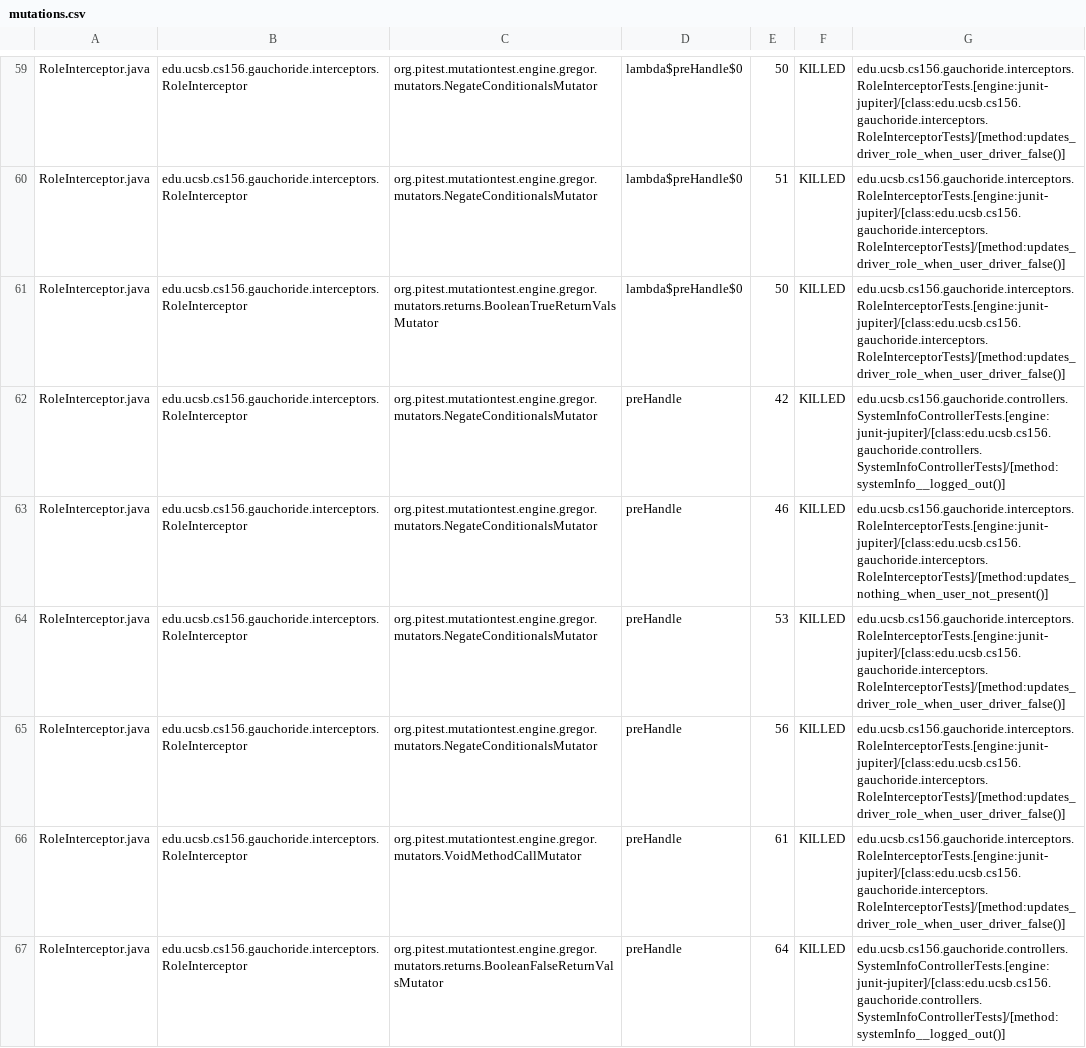
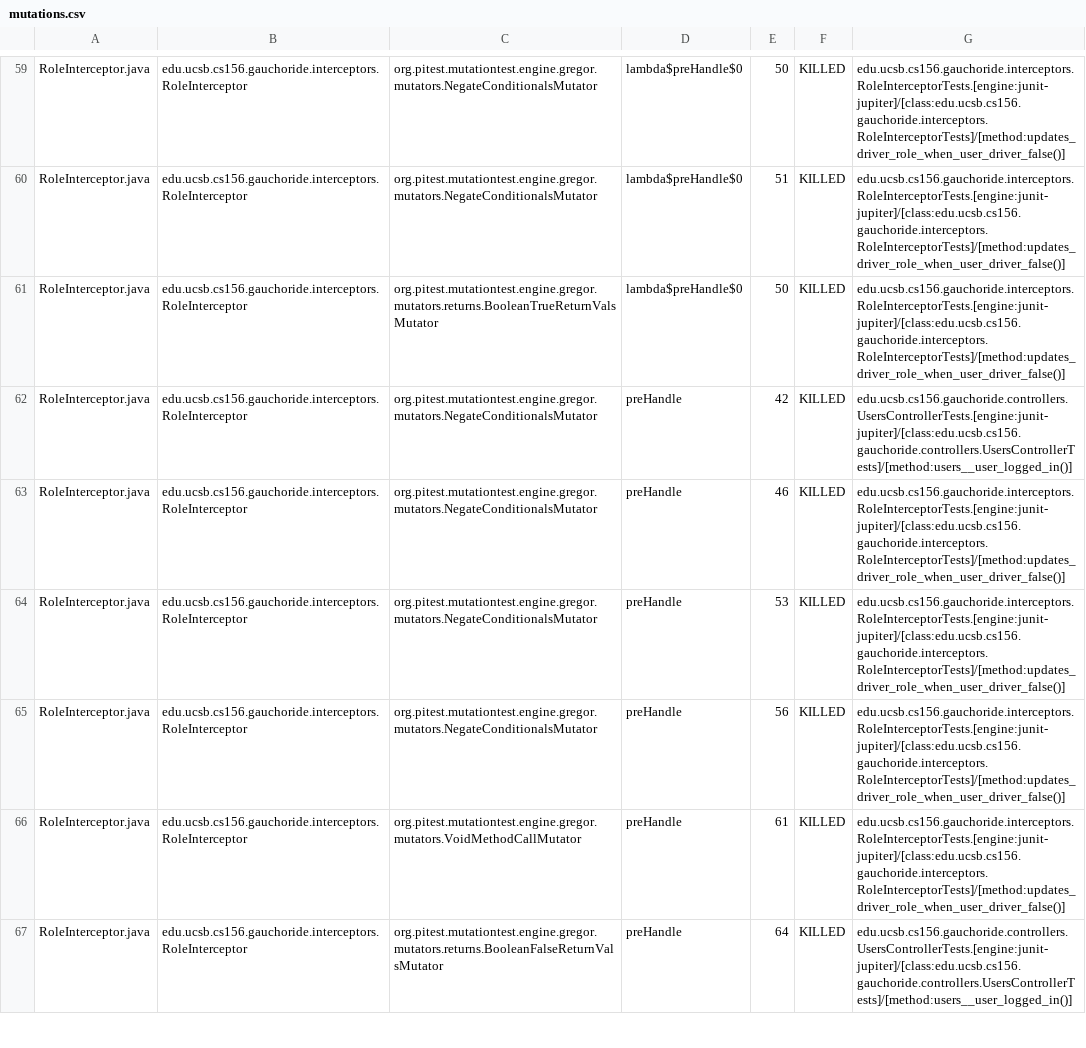
Before and after one commit to ucsb-cs156-m23/proj-gauchoride-m23-9am-2, a CSV file: prs/53/pitest/mutations.csv, drawn as a sheet; only a part is shown, gaps mark what is left out; the diff covers the shown part only.

Commit message:
Deploying to gh-pages from @ ucsb-cs156-m23/proj-gauchoride-m23-9am-2@3227ab17293ab17db7f0f3747c7a9383656c9ff1 🚀

```diff
--- a/prs/53/pitest/mutations.csv
+++ b/prs/53/pitest/mutations.csv
@@ -61,4 +61,4 @@ RoleInterceptor.java,edu.ucsb.cs156.gauchoride.interceptors.RoleInterceptor,org.
 RoleInterceptor.java,edu.ucsb.cs156.gauchoride.interceptors.RoleInterceptor,org.pitest.mutationtest.engine.gregor.mutators.returns.BooleanTrueReturnValsMutator,lambda$preHandle$0,50,KILLED,edu.ucsb.cs156.gauchoride.interceptors.RoleInterceptorTests.[engine:junit-jupiter]/[class:edu.ucsb.cs156.gauchoride.interceptors.RoleInterceptorTests]/[method:updates_driver_role_when_user_driver_false()]
-RoleInterceptor.java,edu.ucsb.cs156.gauchoride.interceptors.RoleInterceptor,org.pitest.mutationtest.engine.gregor.mutators.NegateConditionalsMutator,preHandle,42,KILLED,edu.ucsb.cs156.gauchoride.controllers.SystemInfoControllerTests.[engine:junit-jupiter]/[class:edu.ucsb.cs156.gauchoride.controllers.SystemInfoControllerTests]/[method:systemInfo__logged_out()]
-RoleInterceptor.java,edu.ucsb.cs156.gauchoride.interceptors.RoleInterceptor,org.pitest.mutationtest.engine.gregor.mutators.NegateConditionalsMutator,preHandle,46,KILLED,edu.ucsb.cs156.gauchoride.interceptors.RoleInterceptorTests.[engine:junit-jupiter]/[class:edu.ucsb.cs156.gauchoride.interceptors.RoleInterceptorTests]/[method:updates_nothing_when_user_not_present()]
+RoleInterceptor.java,edu.ucsb.cs156.gauchoride.interceptors.RoleInterceptor,org.pitest.mutationtest.engine.gregor.mutators.NegateConditionalsMutator,preHandle,42,KILLED,edu.ucsb.cs156.gauchoride.controllers.UsersControllerTests.[engine:junit-jupiter]/[class:edu.ucsb.cs156.gauchoride.controllers.UsersControllerTests]/[method:users__user_logged_in()]
+RoleInterceptor.java,edu.ucsb.cs156.gauchoride.interceptors.RoleInterceptor,org.pitest.mutationtest.engine.gregor.mutators.NegateConditionalsMutator,preHandle,46,KILLED,edu.ucsb.cs156.gauchoride.interceptors.RoleInterceptorTests.[engine:junit-jupiter]/[class:edu.ucsb.cs156.gauchoride.interceptors.RoleInterceptorTests]/[method:updates_driver_role_when_user_driver_false()]
 RoleInterceptor.java,edu.ucsb.cs156.gauchoride.interceptors.RoleInterceptor,org.pitest.mutationtest.engine.gregor.mutators.NegateConditionalsMutator,preHandle,53,KILLED,edu.ucsb.cs156.gauchoride.interceptors.RoleInterceptorTests.[engine:junit-jupiter]/[class:edu.ucsb.cs156.gauchoride.interceptors.RoleInterceptorTests]/[method:updates_driver_role_when_user_driver_false()]
@@ -66,2 +66,2 @@ RoleInterceptor.java,edu.ucsb.cs156.gauchoride.interceptors.RoleInterceptor,org.
 RoleInterceptor.java,edu.ucsb.cs156.gauchoride.interceptors.RoleInterceptor,org.pitest.mutationtest.engine.gregor.mutators.VoidMethodCallMutator,preHandle,61,KILLED,edu.ucsb.cs156.gauchoride.interceptors.RoleInterceptorTests.[engine:junit-jupiter]/[class:edu.ucsb.cs156.gauchoride.interceptors.RoleInterceptorTests]/[method:updates_driver_role_when_user_driver_false()]
-RoleInterceptor.java,edu.ucsb.cs156.gauchoride.interceptors.RoleInterceptor,org.pitest.mutationtest.engine.gregor.mutators.returns.BooleanFalseReturnValsMutator,preHandle,64,KILLED,edu.ucsb.cs156.gauchoride.controllers.SystemInfoControllerTests.[engine:junit-jupiter]/[class:edu.ucsb.cs156.gauchoride.controllers.SystemInfoControllerTests]/[method:systemInfo__logged_out()]
+RoleInterceptor.java,edu.ucsb.cs156.gauchoride.interceptors.RoleInterceptor,org.pitest.mutationtest.engine.gregor.mutators.returns.BooleanFalseReturnValsMutator,preHandle,64,KILLED,edu.ucsb.cs156.gauchoride.controllers.UsersControllerTests.[engine:junit-jupiter]/[class:edu.ucsb.cs156.gauchoride.controllers.UsersControllerTests]/[method:users__user_logged_in()]
```
Also changed, not shown: 33 edited cells elsewhere in this file, 14 other files.
